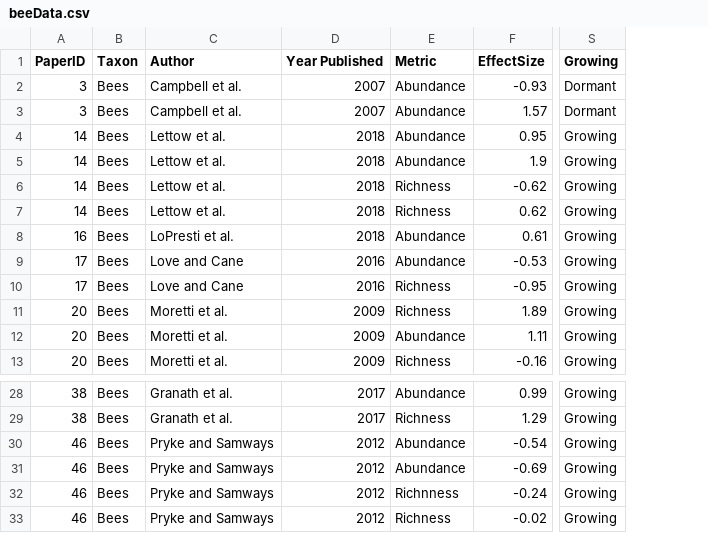
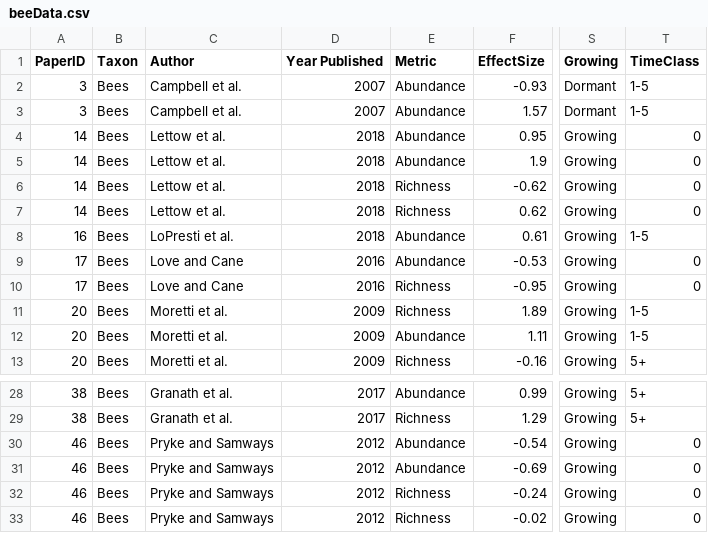
Before and after one commit to vmshirey/fireMeta, a CSV file: Bees/beeData.csv, drawn as a sheet; only a part is shown, gaps mark what is left out; the diff names each change by its address in the sheet, - before the commit and + after, or states it on an @@ line.

```diff
--- a/Bees/beeData.csv
+++ b/Bees/beeData.csv
+column T (TimeClass), rows 2-13: 1-5 | 1-5 | 0 | 0 | 0 | 0 | 1-5 | 0 | 0 | 1-5 | 1-5 | 5+; rows 28-33: 5+ | 5+ | 0 | 0 | 0 | 0
-E32 (Metric): Richnness
+E32 (Metric): Richness
```
Also changed, not shown: 6 other files.
